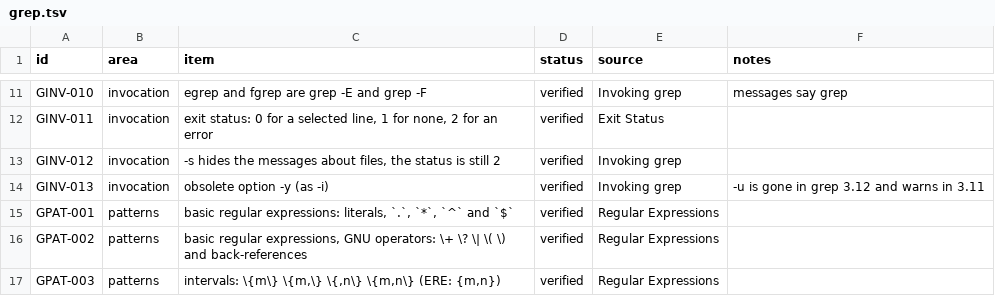
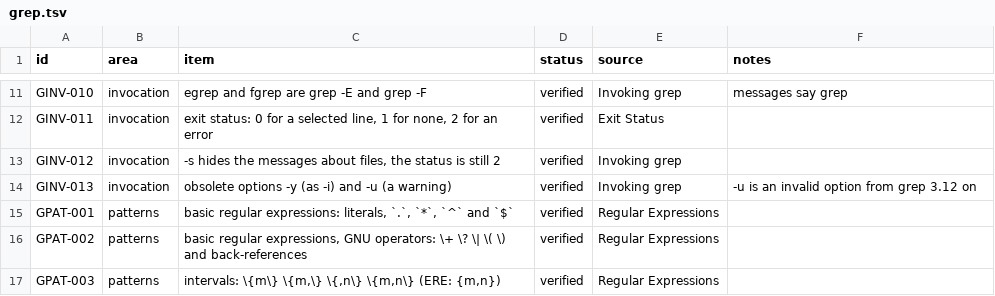
Before and after one commit to small-gear-lab/ripgsed, a TSV file: compat/grep.tsv, drawn as a sheet; only a part is shown, gaps mark what is left out.

Commit message:
Follow GNU grep 3.11 and PCRE2 10.42, the releases of the CI runner, with one switch (GNU_GREP_3_12) for the four things 3.12 changes; make the fixtures with a chosen grep release (GREP_DIR); check that an input is not the output file, a closed standard input and directory loops with -R; document the steps for the day the runner has 3.12

```diff
--- a/compat/grep.tsv
+++ b/compat/grep.tsv
@@ -13,3 +13,3 @@ GINV-011	invocation	exit status: 0 for a selected line, 1 for none, 2 for an err
 GINV-012	invocation	-s hides the messages about files, the status is still 2	verified	Invoking grep	
-GINV-013	invocation	obsolete option -y (as -i)	verified	Invoking grep	-u is gone in grep 3.12 and warns in 3.11
+GINV-013	invocation	obsolete options -y (as -i) and -u (a warning)	verified	Invoking grep	-u is an invalid option from grep 3.12 on
 GPAT-001	patterns	basic regular expressions: literals, `.`, `*`, `^` and `$`	verified	Regular Expressions	
```
Also changed, not shown: 31 other files.
